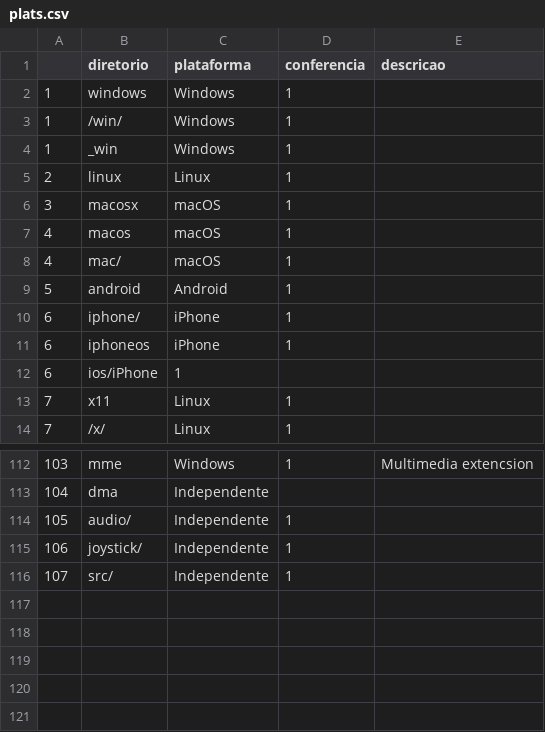
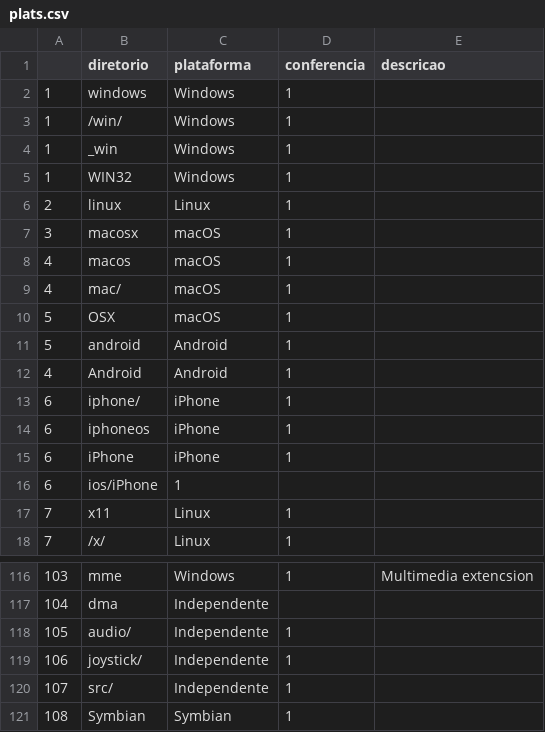
Before and after one commit to danieldlmt/Bib, a CSV file: data/plats.csv, drawn as a sheet; only a part is shown, gaps mark what is left out; the diff names each change by its address in the sheet, - before the commit and + after, or states it on an @@ line.

```diff
--- a/data/plats.csv
+++ b/data/plats.csv
+row 5: 1 | WIN32 | Windows | 1
+row 10: 5 | OSX | macOS | 1
+row 12: 4 | Android | Android | 1
+row 15: 6 | iPhone | iPhone | 1
+row 121: 108 | Symbian | Symbian | 1
```
Also changed, not shown: 33 other files.
